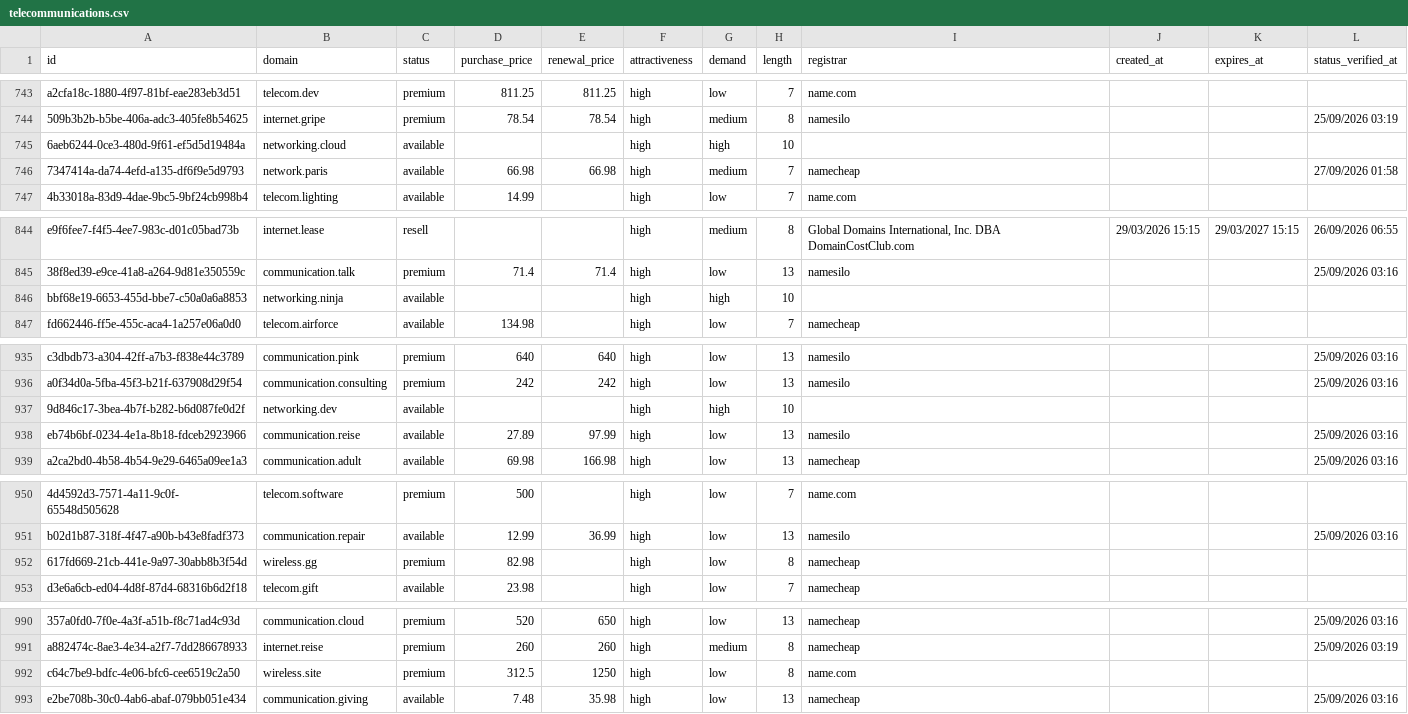
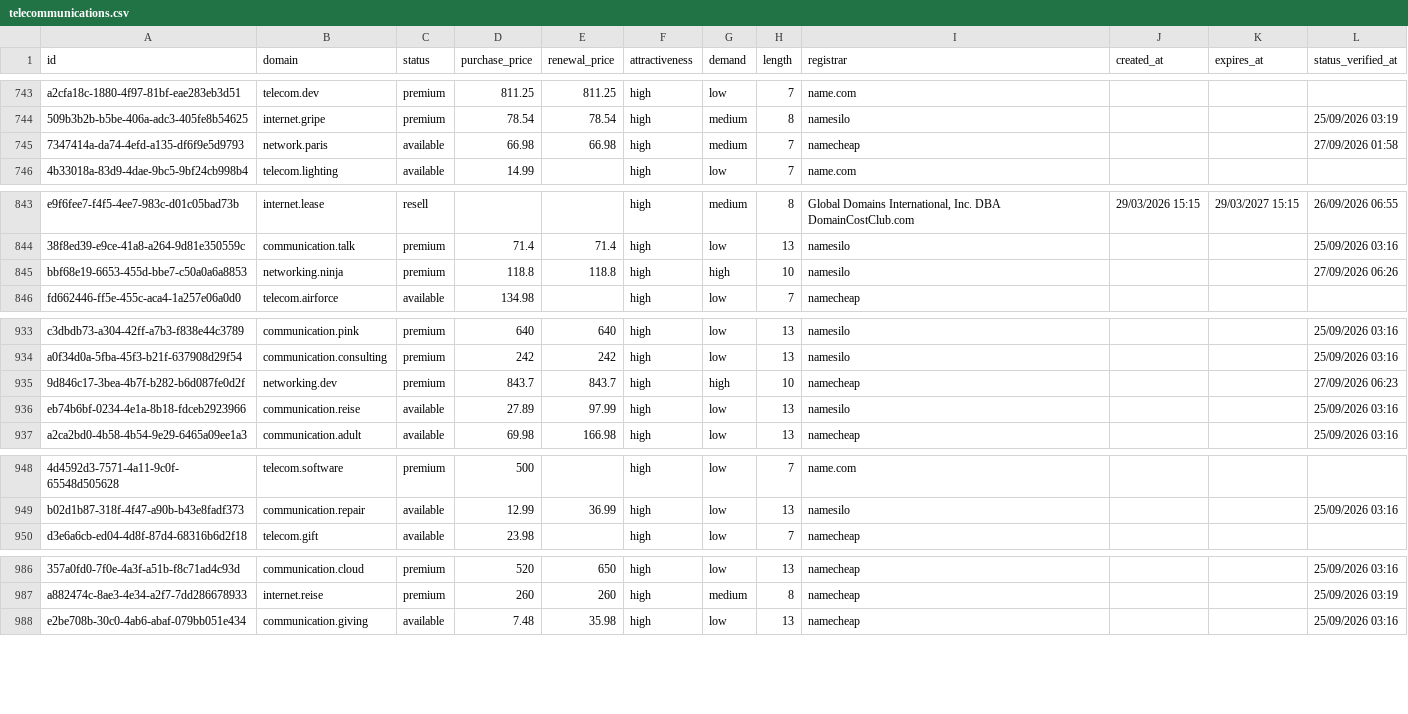
Before and after one commit to UniqueDomains/telecommunications-oneword-domains, a CSV file: telecommunications.csv, drawn as a sheet; only a part is shown, gaps mark what is left out; removed rows and columns are numbered as before the commit, all else as after; the diff covers the shown part only; the diff names each change by its address in the sheet, - before the commit and + after, or states it on an @@ line.

```diff
--- a/telecommunications.csv
+++ b/telecommunications.csv
-row 745: 6aeb6244-0ce3-480d-9f61-ef5d5d19484a | networking.cloud | available |  |  | high | high | 10
-C845 (status): available
+C845 (status): premium
-D845 (purchase_price): (empty)
+D845 (purchase_price): 118.8
-E845 (renewal_price): (empty)
+E845 (renewal_price): 118.8
-I845 (registrar): (empty)
+I845 (registrar): namesilo
-L845 (status_verified_at): (empty)
+L845 (status_verified_at): 27/09/2026 06:26
-C935 (status): available
+C935 (status): premium
-D935 (purchase_price): (empty)
+D935 (purchase_price): 843.7
-E935 (renewal_price): (empty)
+E935 (renewal_price): 843.7
-I935 (registrar): (empty)
+I935 (registrar): namecheap
-L935 (status_verified_at): (empty)
+L935 (status_verified_at): 27/09/2026 06:23
-row 952: 617fd669-21cb-441e-9a97-30abb8b3f54d | wireless.gg | premium | 82.98 |  | high | low | 8 | namecheap
-row 992: c64c7be9-bdfc-4e06-bfc6-cee6519c2a50 | wireless.site | premium | 312.5 | 1250 | high | low | 8 | name.com
```
Also changed, not shown: 6 added rows, 3 removed rows and 12 edited cells elsewhere in this file, 3 other files.
